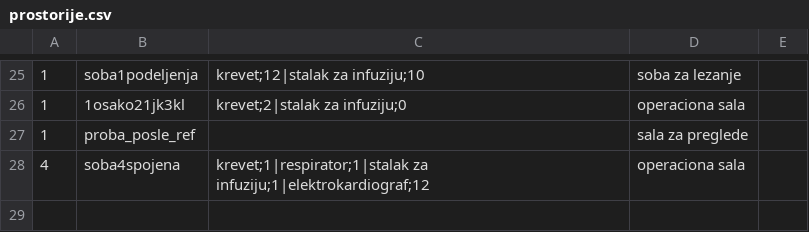
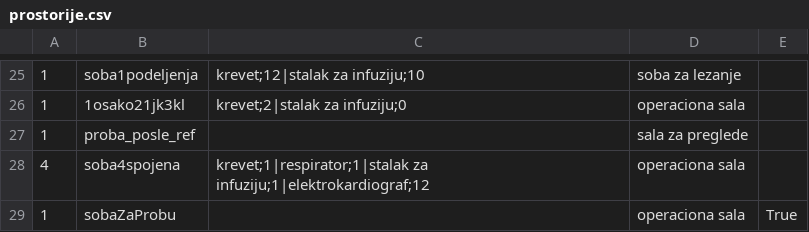
Before and after one commit to dragicevic19/usi-hospital, a CSV file: data/prostorije.csv, drawn as a sheet; only a part is shown, gaps mark what is left out.

```diff
--- a/data/prostorije.csv
+++ b/data/prostorije.csv
@@ -28 +28,2 @@
 4,soba4spojena,krevet;1|respirator;1|stalak za infuziju;1|elektrokardiograf;12,operaciona sala,
+1,sobaZaProbu,,operaciona sala,True
```
Also changed, not shown: data/korisnici.csv, data/unos_anamneze.csv, 5 other files.
